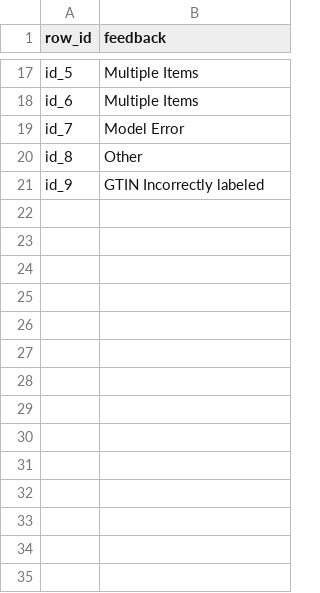
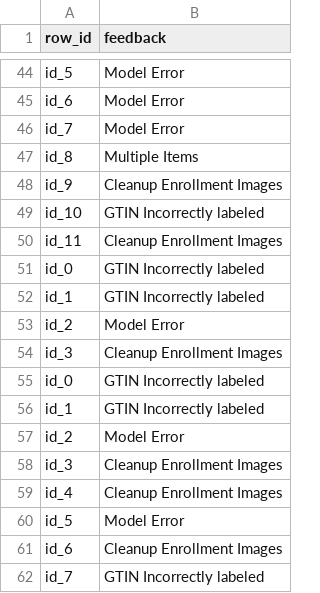
Before and after one commit to GSav90/train-CLIP-FT, a CSV file: app/Feedback.csv, drawn as a sheet; only a part is shown, gaps mark what is left out; addresses are those after the commit; the diff covers the shown part only; the diff names each change by its address in the sheet, - before the commit and + after, or states it on an @@ line.

```diff
--- a/app/Feedback.csv
+++ b/app/Feedback.csv
-B44:B45 (feedback): Multiple Items
+B44:B45 (feedback): Model Error
-B47 (feedback): Other
+B47 (feedback): Multiple Items
-B48 (feedback): GTIN Incorrectly labeled
+B48 (feedback): Cleanup Enrollment Images
+row 49: id_10 | GTIN Incorrectly labeled
+row 50: id_11 | Cleanup Enrollment Images
+row 51: id_0 | GTIN Incorrectly labeled
+row 52: id_1 | GTIN Incorrectly labeled
+row 53: id_2 | Model Error
+row 54: id_3 | Cleanup Enrollment Images
+row 55: id_0 | GTIN Incorrectly labeled
+row 56: id_1 | GTIN Incorrectly labeled
+row 57: id_2 | Model Error
+row 58: id_3 | Cleanup Enrollment Images
+row 59: id_4 | Cleanup Enrollment Images
+row 60: id_5 | Model Error
+row 61: id_6 | Cleanup Enrollment Images
+row 62: id_7 | GTIN Incorrectly labeled
```
Also changed, not shown: 59 added rows, 3 removed rows and 9 edited cells elsewhere in this file, 5 other files.
